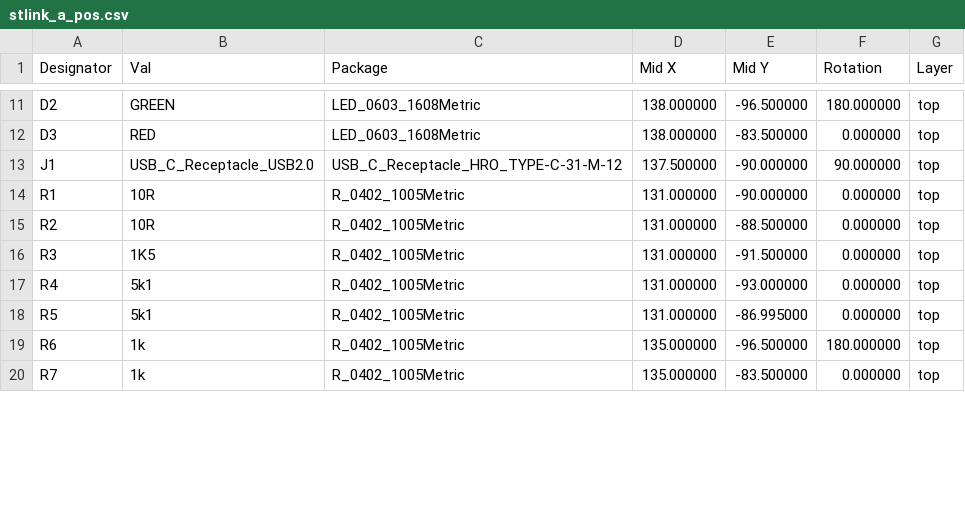
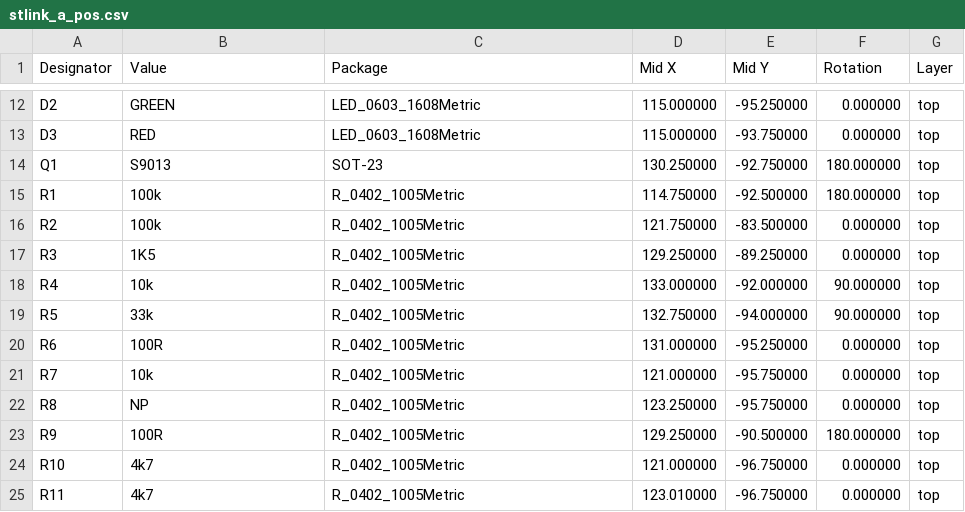
Before and after one commit to lbthomsen/st-link, a CSV file: pcb/stlink_a_pos.csv, drawn as a sheet; only a part is shown, gaps mark what is left out; the diff covers the shown part only.

```diff
--- a/pcb/stlink_a_pos.csv
+++ b/pcb/stlink_a_pos.csv
@@ -1 +1 @@
-Designator,Val,Package,Mid X,Mid Y,Rotation,Layer
+Designator,Value,Package,Mid X,Mid Y,Rotation,Layer
@@ -11,10 +12,14 @@ Designator,Val,Package,Mid X,Mid Y,Rotation,Layer
-"D2","GREEN","LED_0603_1608Metric",138.000000,-96.500000,180.000000,top
-"D3","RED","LED_0603_1608Metric",138.000000,-83.500000,0.000000,top
-"J1","USB_C_Receptacle_USB2.0","USB_C_Receptacle_HRO_TYPE-C-31-M-12",137.500000,-90.000000,90.000000,top
-"R1","10R","R_0402_1005Metric",131.000000,-90.000000,0.000000,top
-"R2","10R","R_0402_1005Metric",131.000000,-88.500000,0.000000,top
-"R3","1K5","R_0402_1005Metric",131.000000,-91.500000,0.000000,top
-"R4","5k1","R_0402_1005Metric",131.000000,-93.000000,0.000000,top
-"R5","5k1","R_0402_1005Metric",131.000000,-86.995000,0.000000,top
-"R6","1k","R_0402_1005Metric",135.000000,-96.500000,180.000000,top
-"R7","1k","R_0402_1005Metric",135.000000,-83.500000,0.000000,top
+"D2","GREEN","LED_0603_1608Metric",115.000000,-95.250000,0.000000,top
+"D3","RED","LED_0603_1608Metric",115.000000,-93.750000,0.000000,top
+"Q1","S9013","SOT-23",130.250000,-92.750000,180.000000,top
+"R1","100k","R_0402_1005Metric",114.750000,-92.500000,180.000000,top
+"R2","100k","R_0402_1005Metric",121.750000,-83.500000,0.000000,top
+"R3","1K5","R_0402_1005Metric",129.250000,-89.250000,0.000000,top
+"R4","10k","R_0402_1005Metric",133.000000,-92.000000,90.000000,top
+"R5","33k","R_0402_1005Metric",132.750000,-94.000000,90.000000,top
+"R6","100R","R_0402_1005Metric",131.000000,-95.250000,0.000000,top
+"R7","10k","R_0402_1005Metric",121.000000,-95.750000,0.000000,top
+"R8","NP","R_0402_1005Metric",123.250000,-95.750000,0.000000,top
+"R9","100R","R_0402_1005Metric",129.250000,-90.500000,180.000000,top
+"R10","4k7","R_0402_1005Metric",121.000000,-96.750000,0.000000,top
+"R11","4k7","R_0402_1005Metric",123.010000,-96.750000,0.000000,top
```
Also changed, not shown: 3 added rows and 47 edited cells elsewhere in this file, pcb/stlink_a/stlink-top-pos.csv, pcb/stlink_a_bom.csv, 20 other files.
